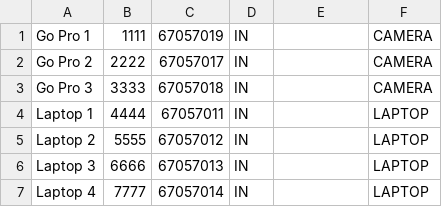
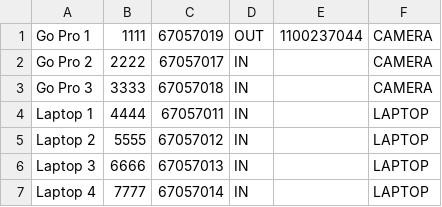
Before and after one commit to ashjtan/avtf-equipment, a CSV file: Resources/Sample Equipment.csv, drawn as a sheet.

```diff
--- a/Resources/Sample Equipment.csv
+++ b/Resources/Sample Equipment.csv
@@ -1,2 +1,2 @@
-Go Pro 1,1111,67057019,IN,,CAMERA
+Go Pro 1,1111,67057019,OUT,1100237044,CAMERA
 Go Pro 2,2222,67057017,IN,,CAMERA
```
Also changed, not shown: log.csv, 6 other files.
